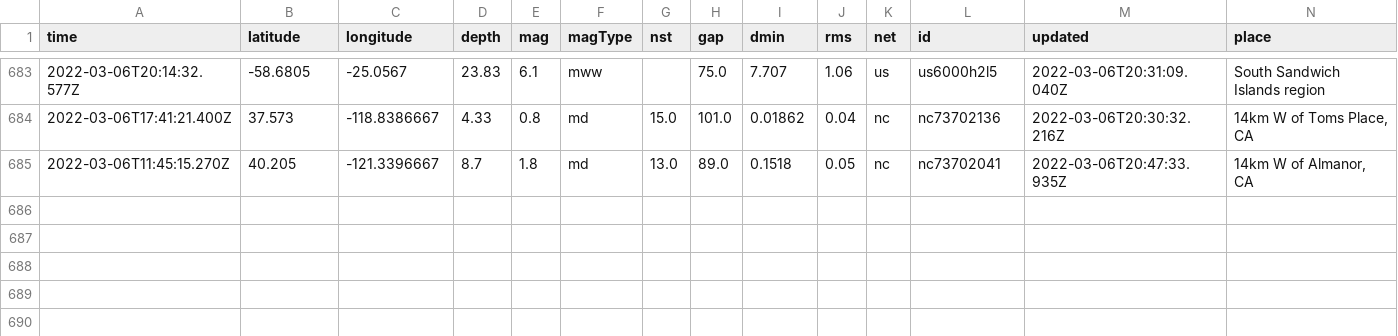
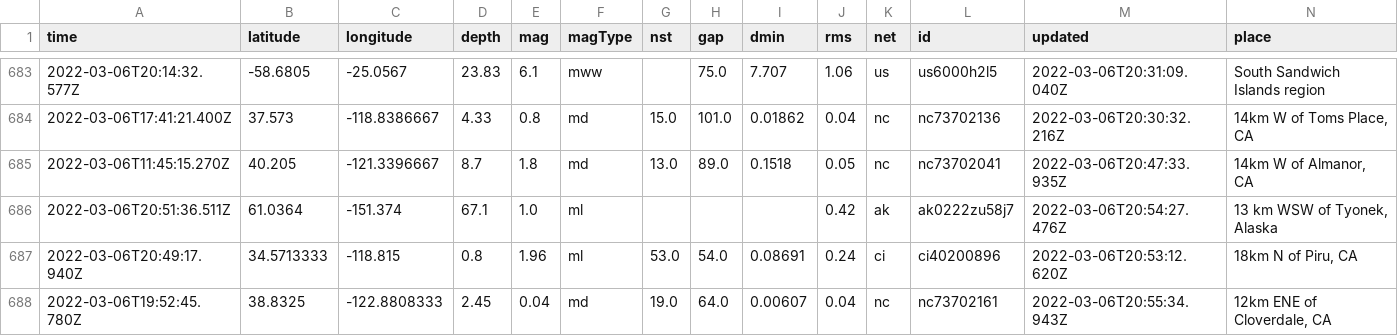
Before and after one commit to johnstont05/nicar22-github-actions, a CSV file: usgs_main.csv, drawn as a sheet; only a part is shown, gaps mark what is left out; rows hold the shown columns only; the diff names each change by its address in the sheet, - before the commit and + after, or states it on an @@ line.

```diff
--- a/usgs_main.csv
+++ b/usgs_main.csv
+row 686: 2022-03-06T20:51:36.511Z | 61.0364 | -151.374 | 67.1 | 1.0 | ml |  |  |  | 0.42 | ak | ak0222zu58j7 | 2022-03-06T20:54:27.476Z | 13 km WSW of Tyonek, Alaska
+row 687: 2022-03-06T20:49:17.940Z | 34.5713333 | -118.815 | 0.8 | 1.96 | ml | 53.0 | 54.0 | 0.08691 | 0.24 | ci | ci40200896 | 2022-03-06T20:53:12.620Z | 18km N of Piru, CA
+row 688: 2022-03-06T19:52:45.780Z | 38.8325 | -122.8808333 | 2.45 | 0.04 | md | 19.0 | 64.0 | 0.00607 | 0.04 | nc | nc73702161 | 2022-03-06T20:55:34.943Z | 12km ENE of Cloverdale, CA
```
Also changed, not shown: usgs_current.csv.
